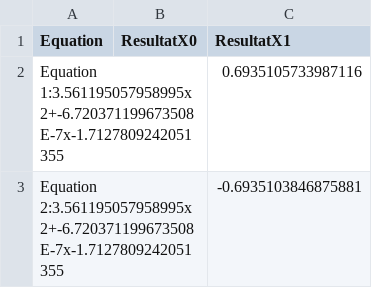
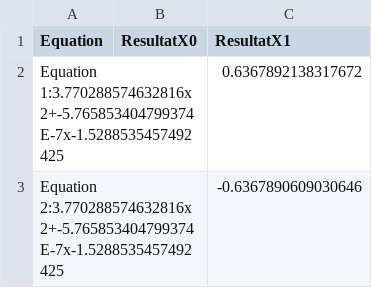
Before and after one commit to Fture31/test_automatiser, a CSV file: resultats_equations.csv, drawn as a sheet.

```diff
--- a/resultats_equations.csv
+++ b/resultats_equations.csv
@@ -1,3 +1,3 @@
 Equation,ResultatX0,ResultatX1
-Equation 1:3.561195057958995x2+-6.720371199673508E-7x-1.7127809242051355,,0.6935105733987116
-Equation 2:3.561195057958995x2+-6.720371199673508E-7x-1.7127809242051355,,-0.6935103846875881
+Equation 1:3.770288574632816x2+-5.765853404799374E-7x-1.5288535457492425,,0.6367892138317672
+Equation 2:3.770288574632816x2+-5.765853404799374E-7x-1.5288535457492425,,-0.6367890609030646
```
Also changed, not shown: 39 other files.
